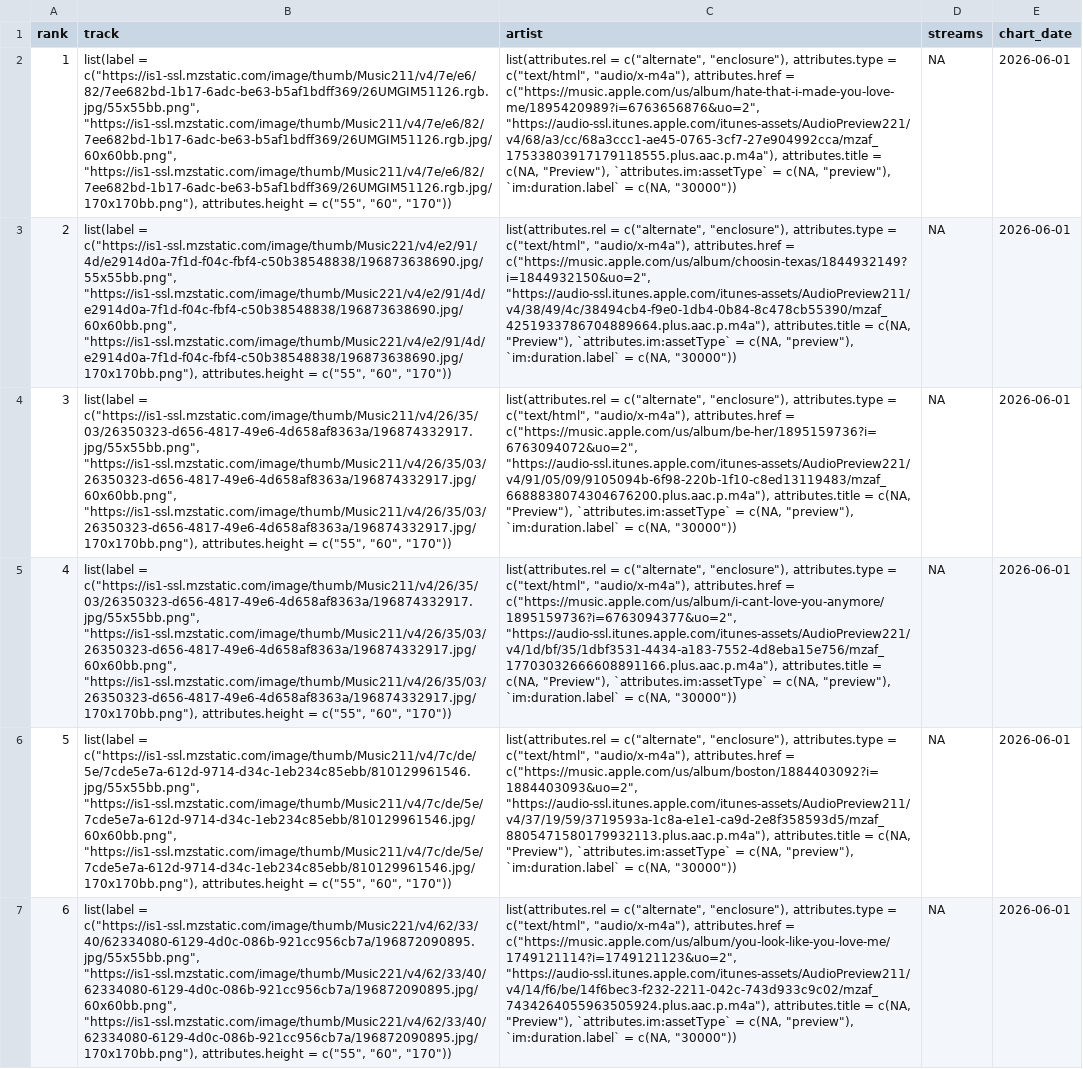
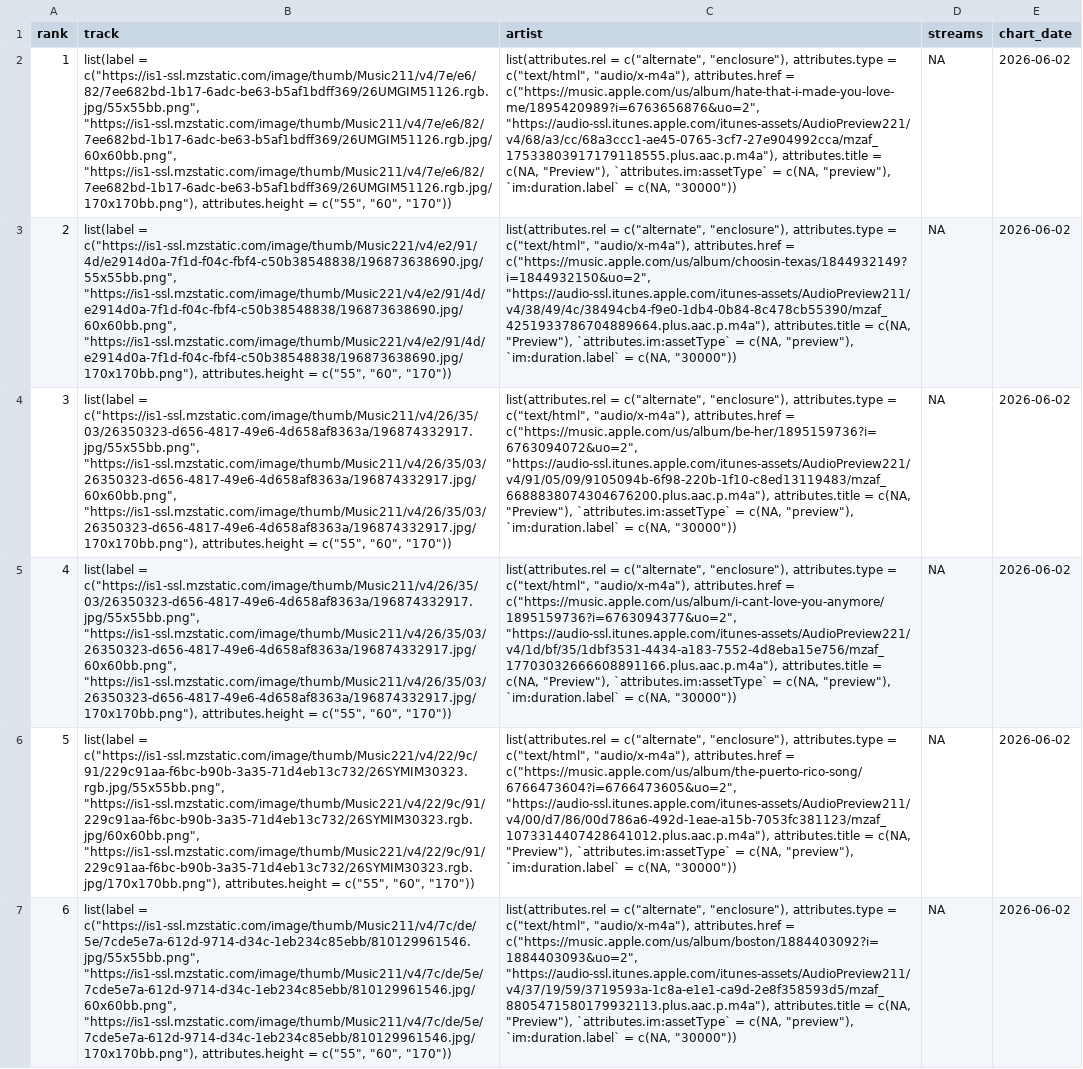
Before and after one commit to NobleXIX/JNH-LyricsDashboard, a CSV file: data_raw/chart_raw.csv, drawn as a sheet; only a part is shown; the diff covers the shown part only; the diff names each change by its address in the sheet, - before the commit and + after, or states it on an @@ line.

```diff
--- a/data_raw/chart_raw.csv
+++ b/data_raw/chart_raw.csv
-E2:E7 (chart_date): 2026-06-01
+E2:E7 (chart_date): 2026-06-02
-B6 (track): list(label = c("https://is1-ssl.mzstatic.com/image/thumb/Music211/v4/7c/de/5e/7cde5e7a-612d-9714-d34c-1eb234c85ebb/810129961546.jpg/55x55bb.png", "https://is1-ssl.mzstatic.com/image/thumb/Music211/v4/7c/de/5e/7cde5e7a-612d-9714-d34c-1eb234c85ebb/810129961546.jpg/60x60bb.png", "https://is1-ssl.mzstatic.com/image/thumb/Music211/v4/7c/de/5e/7cde5e7a-612d-9714-d34c-1eb234c85ebb/810129961546.jpg/170x170bb.png"), attributes.height =…
+B6 (track): list(label = c("https://is1-ssl.mzstatic.com/image/thumb/Music221/v4/22/9c/91/229c91aa-f6bc-b90b-3a35-71d4eb13c732/26SYMIM30323.rgb.jpg/55x55bb.png", "https://is1-ssl.mzstatic.com/image/thumb/Music221/v4/22/9c/91/229c91aa-f6bc-b90b-3a35-71d4eb13c732/26SYMIM30323.rgb.jpg/60x60bb.png", "https://is1-ssl.mzstatic.com/image/thumb/Music221/v4/22/9c/91/229c91aa-f6bc-b90b-3a35-71d4eb13c732/26SYMIM30323.rgb.jpg/170x170bb.png"), attributes.height =…
-C6 (artist): …attributes.href = c("https://music.apple.com/us/album/boston/1884403092?i=1884403093&uo=2", "https://audio-ssl.itunes.apple.com/itunes-assets/AudioPreview211/v4/37/19/59/3719593a-1c8a-e1e1-ca9d-2e8f358593d5/mzaf_8805471580179932113.plus.aac.p.m4a"), attributes.title =…
+C6 (artist): …attributes.href = c("https://music.apple.com/us/album/the-puerto-rico-song/6766473604?i=6766473605&uo=2", "https://audio-ssl.itunes.apple.com/itunes-assets/AudioPreview211/v4/00/d7/86/00d786a6-492d-1eae-a15b-7053fc381123/mzaf_1073314407428641012.plus.aac.p.m4a"), attributes.title =…
-B7 (track): list(label = c("https://is1-ssl.mzstatic.com/image/thumb/Music221/v4/62/33/40/62334080-6129-4d0c-086b-921cc956cb7a/196872090895.jpg/55x55bb.png", "https://is1-ssl.mzstatic.com/image/thumb/Music221/v4/62/33/40/62334080-6129-4d0c-086b-921cc956cb7a/196872090895.jpg/60x60bb.png", "https://is1-ssl.mzstatic.com/image/thumb/Music221/v4/62/33/40/62334080-6129-4d0c-086b-921cc956cb7a/196872090895.jpg/170x170bb.png"), attributes.height =…
+B7 (track): list(label = c("https://is1-ssl.mzstatic.com/image/thumb/Music211/v4/7c/de/5e/7cde5e7a-612d-9714-d34c-1eb234c85ebb/810129961546.jpg/55x55bb.png", "https://is1-ssl.mzstatic.com/image/thumb/Music211/v4/7c/de/5e/7cde5e7a-612d-9714-d34c-1eb234c85ebb/810129961546.jpg/60x60bb.png", "https://is1-ssl.mzstatic.com/image/thumb/Music211/v4/7c/de/5e/7cde5e7a-612d-9714-d34c-1eb234c85ebb/810129961546.jpg/170x170bb.png"), attributes.height =…
-C7 (artist): …attributes.href = c("https://music.apple.com/us/album/you-look-like-you-love-me/1749121114?i=1749121123&uo=2", "https://audio-ssl.itunes.apple.com/itunes-assets/AudioPreview211/v4/14/f6/be/14f6bec3-f232-2211-042c-743d933c9c02/mzaf_7434264055963505924.plus.aac.p.m4a"), attributes.title =…
+C7 (artist): …attributes.href = c("https://music.apple.com/us/album/boston/1884403092?i=1884403093&uo=2", "https://audio-ssl.itunes.apple.com/itunes-assets/AudioPreview211/v4/37/19/59/3719593a-1c8a-e1e1-ca9d-2e8f358593d5/mzaf_8805471580179932113.plus.aac.p.m4a"), attributes.title =…
```
Also changed, not shown: 120 edited cells elsewhere in this file, data_raw/lyrics_raw.csv.
